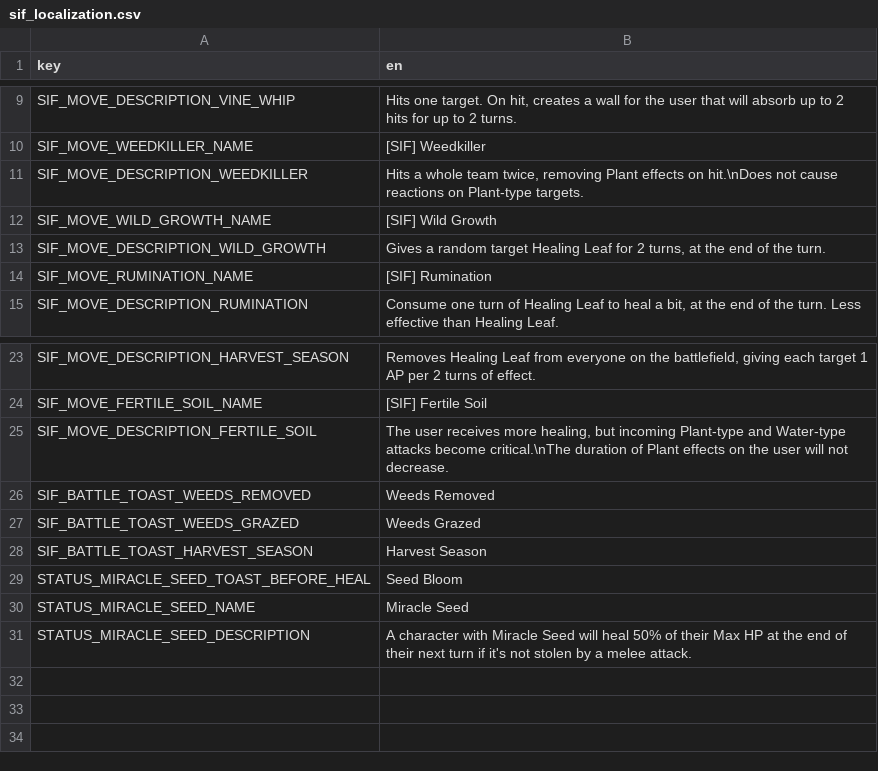
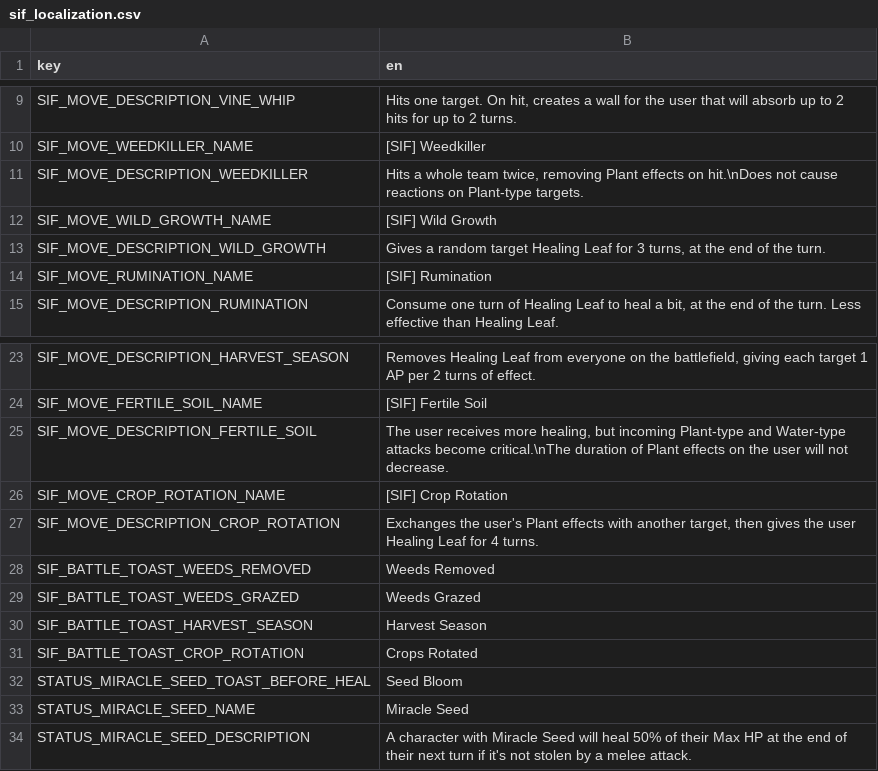
Before and after one commit to TheOnly8Z/CassetteBeasts_SynergyIsFun, a CSV file: sif_localization.csv, drawn as a sheet; only a part is shown, gaps mark what is left out.

Commit message:
Crop Rotation

```diff
--- a/sif_localization.csv
+++ b/sif_localization.csv
@@ -12,3 +12,3 @@ SIF_MOVE_DESCRIPTION_WEEDKILLER,"Hits a whole team twice, removing Plant effects
 SIF_MOVE_WILD_GROWTH_NAME,[SIF] Wild Growth
-SIF_MOVE_DESCRIPTION_WILD_GROWTH,"Gives a random target Healing Leaf for 2 turns, at the end of the turn."
+SIF_MOVE_DESCRIPTION_WILD_GROWTH,"Gives a random target Healing Leaf for 3 turns, at the end of the turn."
 SIF_MOVE_RUMINATION_NAME,[SIF] Rumination
@@ -25,2 +25,4 @@ SIF_MOVE_FERTILE_SOIL_NAME,[SIF] Fertile Soil
 SIF_MOVE_DESCRIPTION_FERTILE_SOIL,"The user receives more healing, but incoming Plant-type and Water-type attacks become critical.\nThe duration of Plant effects on the user will not decrease."
+SIF_MOVE_CROP_ROTATION_NAME,[SIF] Crop Rotation
+SIF_MOVE_DESCRIPTION_CROP_ROTATION,"Exchanges the user's Plant effects with another target, then gives the user Healing Leaf for 4 turns."
 SIF_BATTLE_TOAST_WEEDS_REMOVED,Weeds Removed
@@ -28,2 +30,3 @@ SIF_BATTLE_TOAST_WEEDS_GRAZED,Weeds Grazed
 SIF_BATTLE_TOAST_HARVEST_SEASON,Harvest Season
+SIF_BATTLE_TOAST_CROP_ROTATION,Crops Rotated
 STATUS_MIRACLE_SEED_TOAST_BEFORE_HEAL,Seed Bloom
```
Also changed, not shown: 2 other files.
